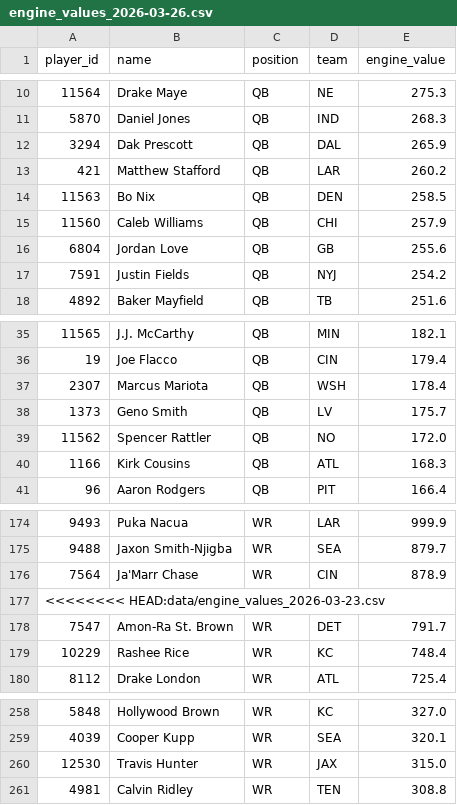
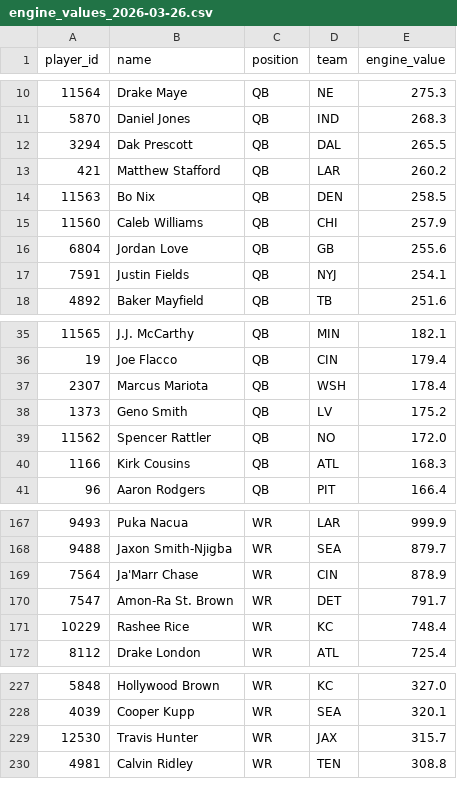
Before and after one commit to kaedonj16/fantasy-dashboard, a CSV file: data/engine_values_2026-03-26.csv, drawn as a sheet; only a part is shown, gaps mark what is left out; the diff covers the shown part only.

```diff
--- a/data/engine_values_2026-03-26.csv
+++ b/data/engine_values_2026-03-26.csv
@@ -11,3 +11,3 @@ player_id,name,position,team,engine_value
 5870,Daniel Jones,QB,IND,268.3
-3294,Dak Prescott,QB,DAL,265.9
+3294,Dak Prescott,QB,DAL,265.5
 421,Matthew Stafford,QB,LAR,260.2
@@ -16,3 +16,3 @@ player_id,name,position,team,engine_value
 6804,Jordan Love,QB,GB,255.6
-7591,Justin Fields,QB,NYJ,254.2
+7591,Justin Fields,QB,NYJ,254.1
 4892,Baker Mayfield,QB,TB,251.6
@@ -37,3 +37,3 @@ player_id,name,position,team,engine_value
 2307,Marcus Mariota,QB,WSH,178.4
-1373,Geno Smith,QB,LV,175.7
+1373,Geno Smith,QB,LV,175.2
 11562,Spencer Rattler,QB,NO,172.0
@@ -176,3 +169,2 @@ player_id,name,position,team,engine_value
 7564,Ja'Marr Chase,WR,CIN,878.9
-<<<<<<<< HEAD:data/engine_values_2026-03-23.csv
 7547,Amon-Ra St. Brown,WR,DET,791.7
@@ -259,3 +228,3 @@ player_id,name,position,team,engine_value
 4039,Cooper Kupp,WR,SEA,320.1
-12530,Travis Hunter,WR,JAX,315.0
+12530,Travis Hunter,WR,JAX,315.7
 4981,Calvin Ridley,WR,TEN,308.8
```
Also changed, not shown: 1 added row, 31 removed rows and 3 edited cells elsewhere in this file, data/fantasycalc_api_values_2026-03-26.csv, 7 other files.
